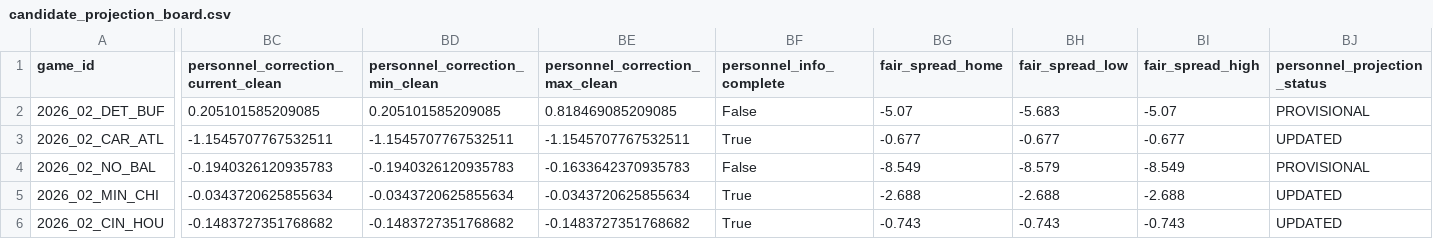
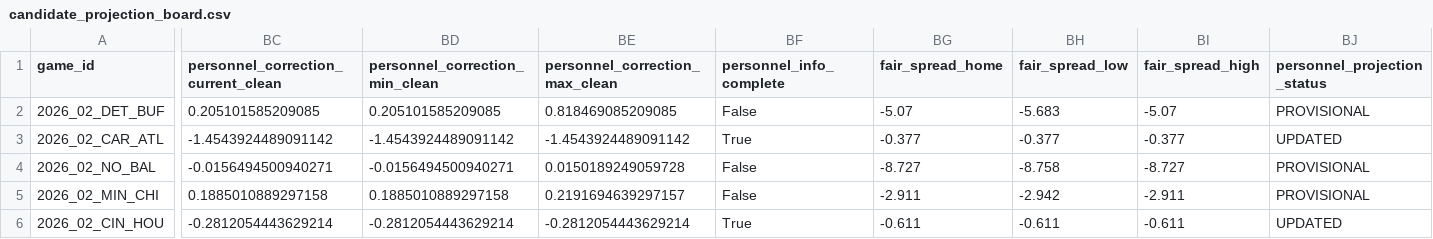
Before and after one commit to zgriesser-hue/-core-v2-nfl, a CSV file: data/production/2026/week_02/candidate_projection_board.csv, drawn as a sheet; only a part is shown, gaps mark what is left out; the diff covers the shown part only; the diff names each change by its address in the sheet, - before the commit and + after, or states it on an @@ line.

```diff
--- a/data/production/2026/week_02/candidate_projection_board.csv
+++ b/data/production/2026/week_02/candidate_projection_board.csv
-BC3: -1.1545707767532511
+BC3: -1.4543924489091142
-BD3 (personnel_correction_min_clean): -1.1545707767532511
+BD3 (personnel_correction_min_clean): -1.4543924489091142
-BE3 (personnel_correction_max_clean): -1.1545707767532511
+BE3 (personnel_correction_max_clean): -1.4543924489091142
-BG3 (fair_spread_home): -0.677
+BG3 (fair_spread_home): -0.377
-BH3 (fair_spread_low): -0.677
+BH3 (fair_spread_low): -0.377
-BI3 (fair_spread_high): -0.677
+BI3 (fair_spread_high): -0.377
-BC4: -0.1940326120935783
+BC4: -0.0156494500940271
-BD4 (personnel_correction_min_clean): -0.1940326120935783
+BD4 (personnel_correction_min_clean): -0.0156494500940271
-BE4 (personnel_correction_max_clean): -0.1633642370935783
+BE4 (personnel_correction_max_clean): 0.0150189249059728
-BG4 (fair_spread_home): -8.549
+BG4 (fair_spread_home): -8.727
-BH4 (fair_spread_low): -8.579
+BH4 (fair_spread_low): -8.758
-BI4 (fair_spread_high): -8.549
+BI4 (fair_spread_high): -8.727
-BC5: -0.0343720625855634
+BC5: 0.1885010889297158
-BD5 (personnel_correction_min_clean): -0.0343720625855634
+BD5 (personnel_correction_min_clean): 0.1885010889297158
-BE5 (personnel_correction_max_clean): -0.0343720625855634
+BE5 (personnel_correction_max_clean): 0.2191694639297157
-BF5 (personnel_info_complete): True
+BF5 (personnel_info_complete): False
-BG5 (fair_spread_home): -2.688
+BG5 (fair_spread_home): -2.911
-BH5 (fair_spread_low): -2.688
+BH5 (fair_spread_low): -2.942
-BI5 (fair_spread_high): -2.688
+BI5 (fair_spread_high): -2.911
-BJ5 (personnel_projection_status): UPDATED
+BJ5 (personnel_projection_status): PROVISIONAL
-BC6: -0.1483727351768682
+BC6: -0.2812054443629214
-BD6 (personnel_correction_min_clean): -0.1483727351768682
+BD6 (personnel_correction_min_clean): -0.2812054443629214
-BE6 (personnel_correction_max_clean): -0.1483727351768682
+BE6 (personnel_correction_max_clean): -0.2812054443629214
-BG6 (fair_spread_home): -0.743
+BG6 (fair_spread_home): -0.611
-BH6 (fair_spread_low): -0.743
+BH6 (fair_spread_low): -0.611
-BI6 (fair_spread_high): -0.743
+BI6 (fair_spread_high): -0.611
```
Also changed, not shown: 73 edited cells elsewhere in this file, current_live_board.csv, data/production/2026/week_02/official_injury_report.csv, 4 other files.
